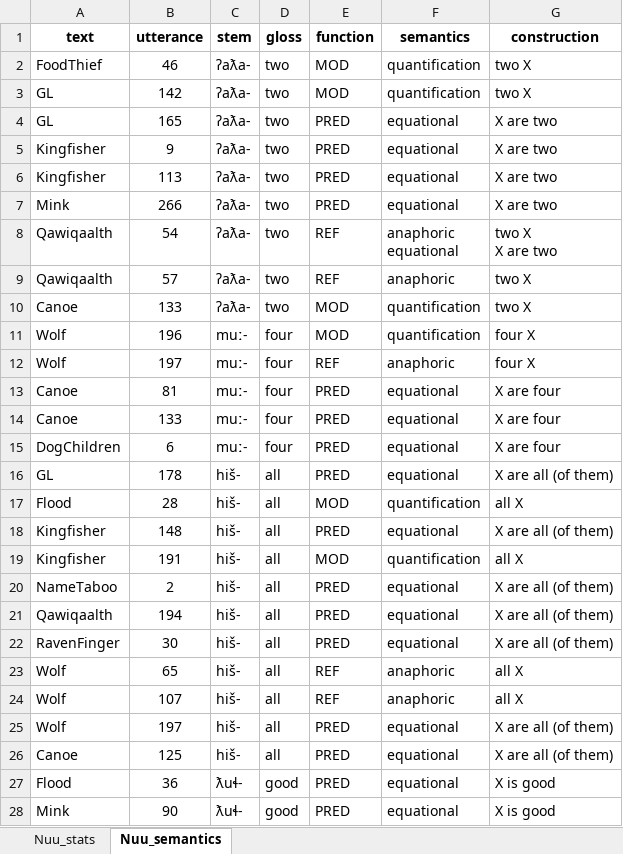
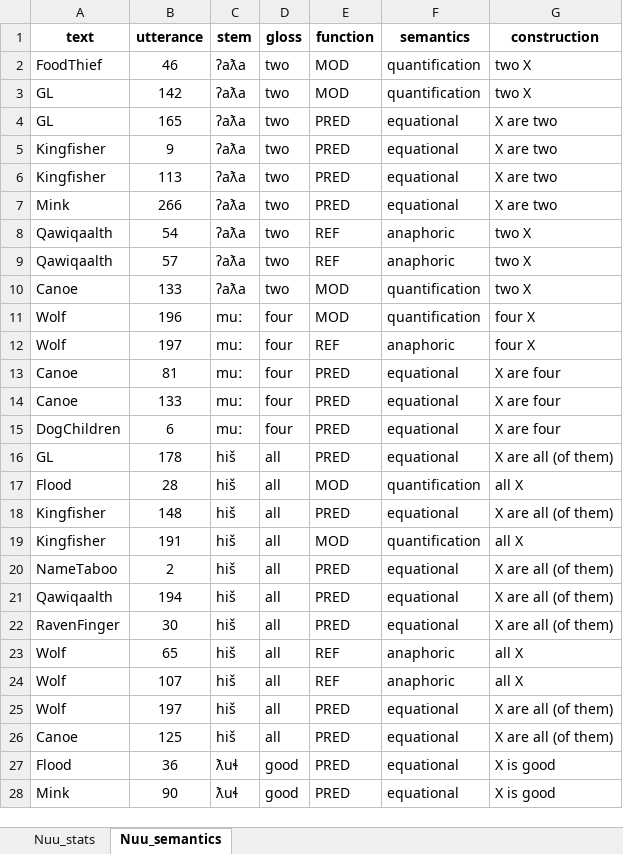
Before and after one commit to dwhieb/dissertation, an Excel workbook: data/Semantics.xlsx, sheet Nuu_semantics, drawn as a sheet; only a part is shown; values as stored, in another font and other column widths than the file's, no borders; ↵ is a line break in a cell; the diff covers the shown part only; the diff names each change by its address in the sheet, - before the commit and + after, or states it on an @@ line.

```diff
--- a/data/Semantics.xlsx (sheet Nuu_semantics)
+++ b/data/Semantics.xlsx (sheet Nuu_semantics)
-C2:C10 (stem): ʔaƛa-
+C2:C10 (stem): ʔaƛa
-F8 (semantics): anaphoric ↵ equational
+F8 (semantics): anaphoric
-G8 (construction): two X ↵ X are two
+G8 (construction): two X
-C11:C15 (stem): muː-
+C11:C15 (stem): muː
-C16:C26 (stem): hiš-
+C16:C26 (stem): hiš
-C27:C28 (stem): ƛuɬ-
+C27:C28 (stem): ƛuɬ
```
Also changed, not shown: 4 added rows and 22 edited cells elsewhere in this sheet, sheet Nuu_stats, hidden cells, 26 other files.
